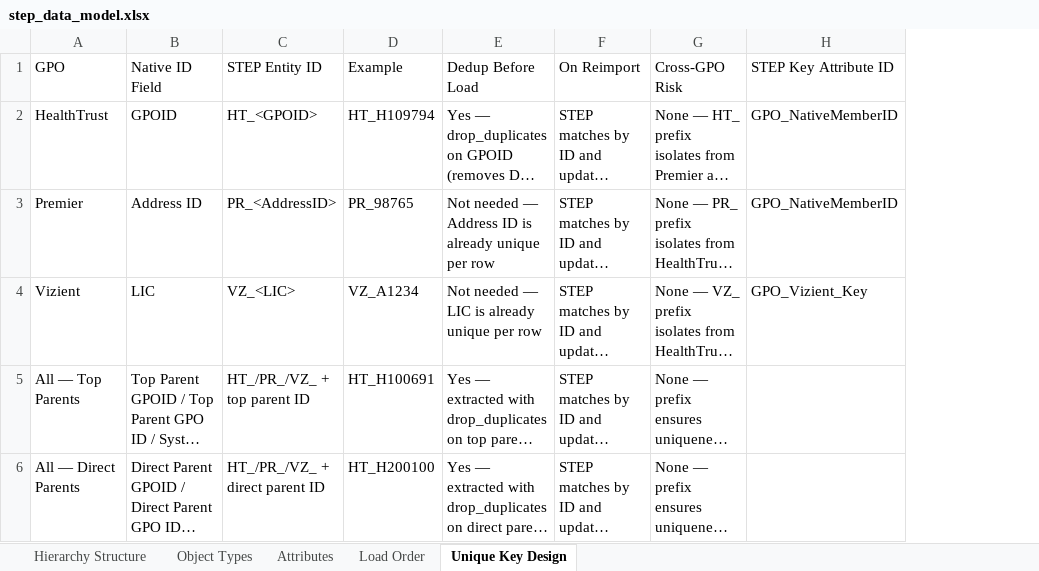
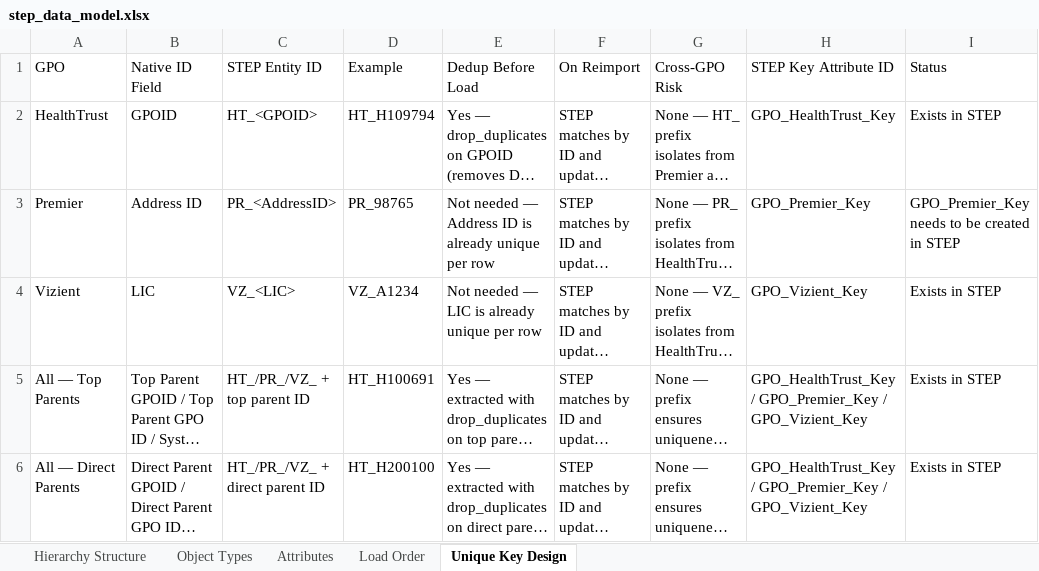
Before and after one commit to Slawal01/Slawal01, an Excel workbook: step_data_model.xlsx, sheet Unique Key Design, drawn as a sheet; long unchanged cells end in …; values as stored, in another font and other column widths than the file's, no borders; the diff names each change by its address in the sheet, - before the commit and + after, or states it on an @@ line.

```diff
--- a/step_data_model.xlsx (sheet Unique Key Design)
+++ b/step_data_model.xlsx (sheet Unique Key Design)
+column I (Status), rows 2-6: Exists in STEP | GPO_Premier_Key needs to be created in STEP | Exists in STEP | Exists in STEP | Exists in STEP
-H2 (STEP Key Attribute ID): GPO_NativeMemberID
+H2 (STEP Key Attribute ID): GPO_HealthTrust_Key
-H3 (STEP Key Attribute ID): GPO_NativeMemberID
+H3 (STEP Key Attribute ID): GPO_Premier_Key
-H5:H6 (STEP Key Attribute ID): (empty)
+H5:H6 (STEP Key Attribute ID): GPO_HealthTrust_Key / GPO_Premier_Key / GPO_Vizient_Key
```
Also changed, not shown: sheet Attributes, 1 other file.
